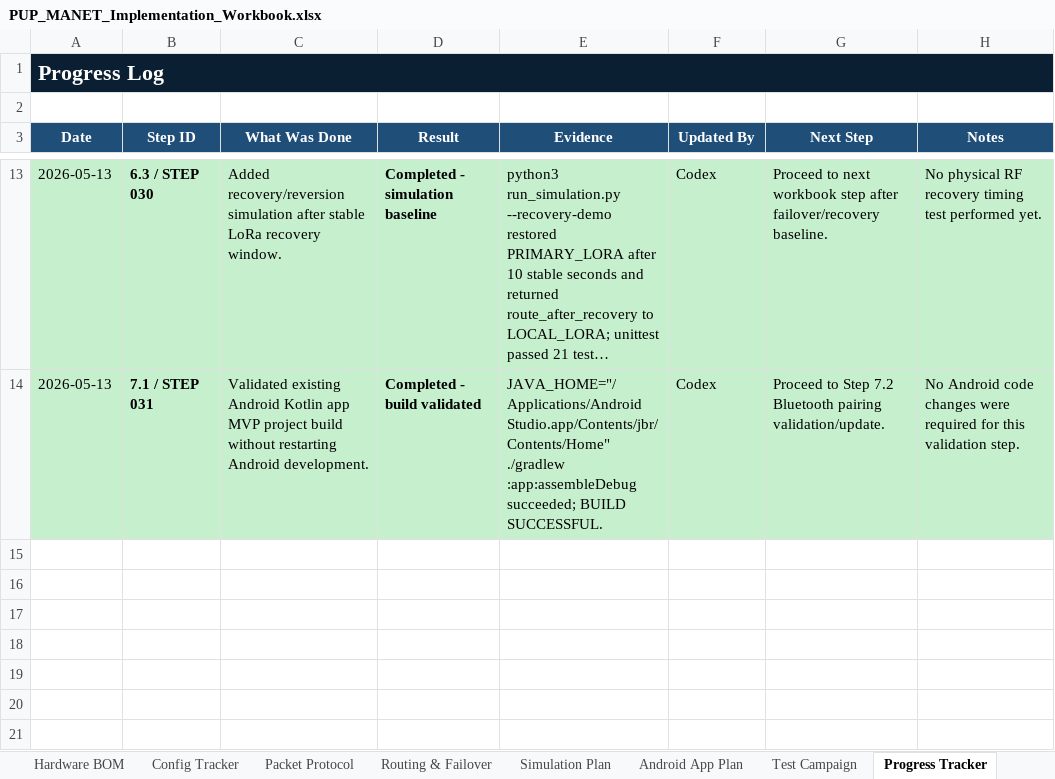
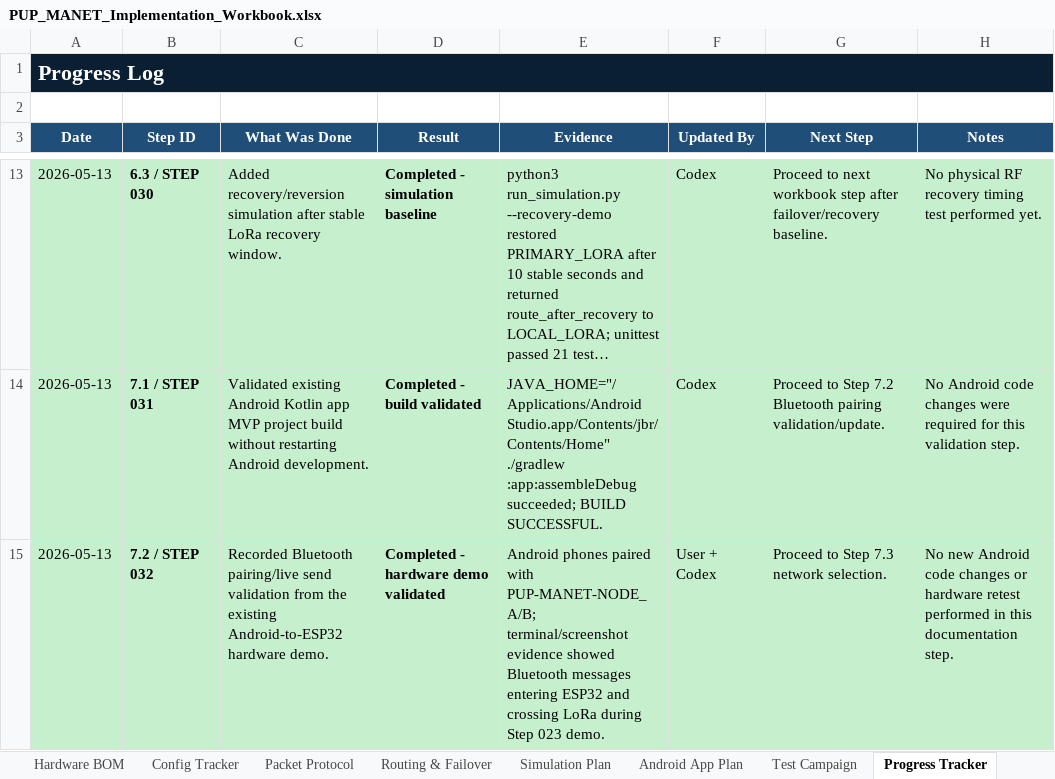
Before and after one commit to pagibetech/pup-manet-emergency-messaging, an Excel workbook: docs/workbook/PUP_MANET_Implementation_Workbook.xlsx, sheet Progress Tracker, drawn as a sheet; only a part is shown, gaps mark what is left out; long unchanged cells end in …; values as stored, in another font and other column widths than the file's, no borders; the diff names each change by its address in the sheet, - before the commit and + after, or states it on an @@ line.

Commit message:
Record Android Bluetooth pairing validation

```diff
--- a/docs/workbook/PUP_MANET_Implementation_Workbook.xlsx (sheet Progress Tracker)
+++ b/docs/workbook/PUP_MANET_Implementation_Workbook.xlsx (sheet Progress Tracker)
+row 15: 2026-05-13 | 7.2 / STEP 032 | Recorded Bluetooth pairing/live send validation from the existing Android-to-ESP32 hardware demo. | Completed - hardware demo validated | Android phones paired with PUP-MANET-NODE_A/B; terminal/screenshot evidence showed Bluetooth messages entering ESP32 and crossing LoRa during Step 023 demo. | User + Codex | Proceed to Step 7.3 network selection. | No new Android code changes or hardware retest performed in this documentation step.
```
Also changed, not shown: sheet Detailed Steps, sheet Dashboard, 1 other file.
